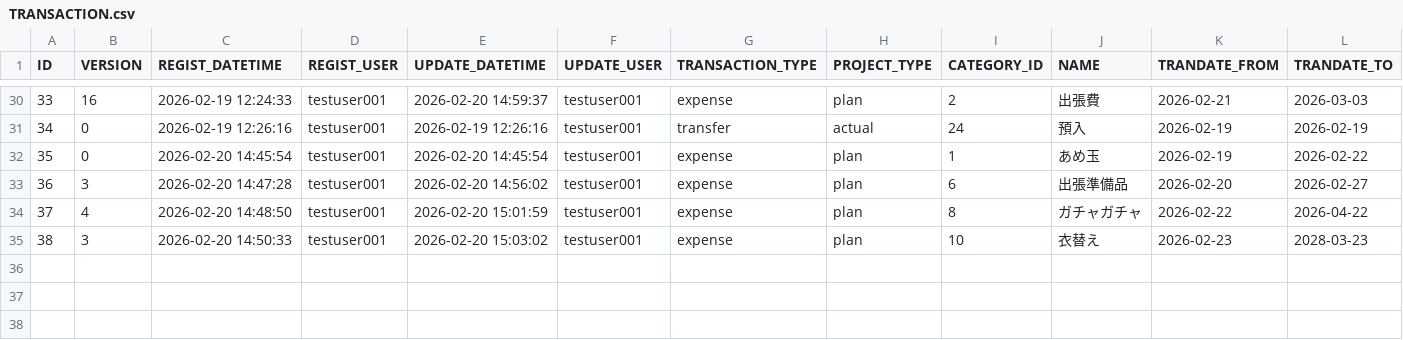
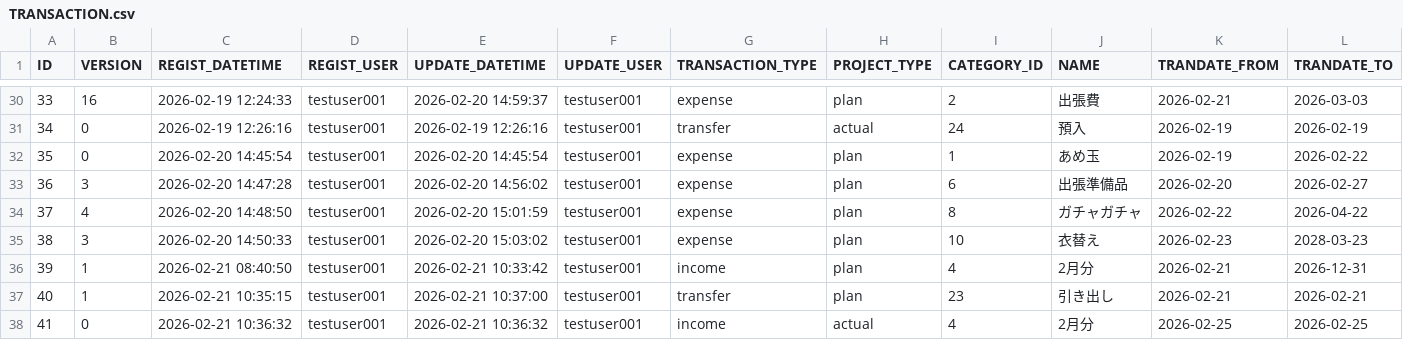
Before and after one commit to ProGTST/LifePlanApp, a CSV file: public/data/TRANSACTION.csv, drawn as a sheet; only a part is shown, gaps mark what is left out; rows hold the shown columns only; the diff names each change by its address in the sheet, - before the commit and + after, or states it on an @@ line.

```diff
--- a/public/data/TRANSACTION.csv
+++ b/public/data/TRANSACTION.csv
+row 36: 39 | 1 | 2026-02-21 08:40:50 | testuser001 | 2026-02-21 10:33:42 | testuser001 | income | plan | 4 | 2月分 | 2026-02-21 | 2026-12-31
+row 37: 40 | 1 | 2026-02-21 10:35:15 | testuser001 | 2026-02-21 10:37:00 | testuser001 | transfer | plan | 23 | 引き出し | 2026-02-21 | 2026-02-21
+row 38: 41 | 0 | 2026-02-21 10:36:32 | testuser001 | 2026-02-21 10:36:32 | testuser001 | income | actual | 4 | 2月分 | 2026-02-25 | 2026-02-25
```
Also changed, not shown: public/data/ACCOUNT.csv, public/data/ACCOUNT_HISTORY.csv, 9 other files.
